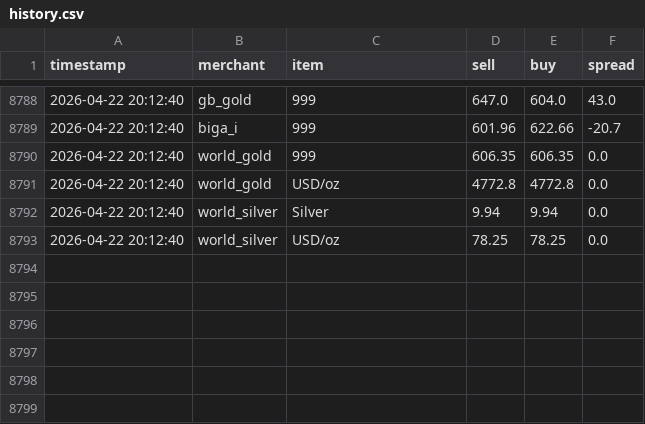
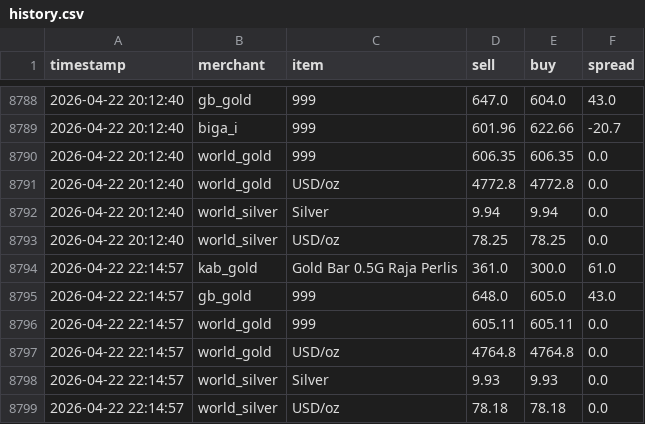
Before and after one commit to HKindaichi/pg-gold-price-api, a CSV file: output/history.csv, drawn as a sheet; only a part is shown, gaps mark what is left out.

```diff
--- a/output/history.csv
+++ b/output/history.csv
@@ -8793 +8793,7 @@ timestamp,merchant,item,sell,buy,spread
 2026-04-22 20:12:40,world_silver,USD/oz,78.25,78.25,0.0
+2026-04-22 22:14:57,kab_gold,Gold Bar 0.5G Raja Perlis,361.0,300.0,61.0
+2026-04-22 22:14:57,gb_gold,999,648.0,605.0,43.0
+2026-04-22 22:14:57,world_gold,999,605.11,605.11,0.0
+2026-04-22 22:14:57,world_gold,USD/oz,4764.8,4764.8,0.0
+2026-04-22 22:14:57,world_silver,Silver,9.93,9.93,0.0
+2026-04-22 22:14:57,world_silver,USD/oz,78.18,78.18,0.0
```
Also changed, not shown: 1 other file.
